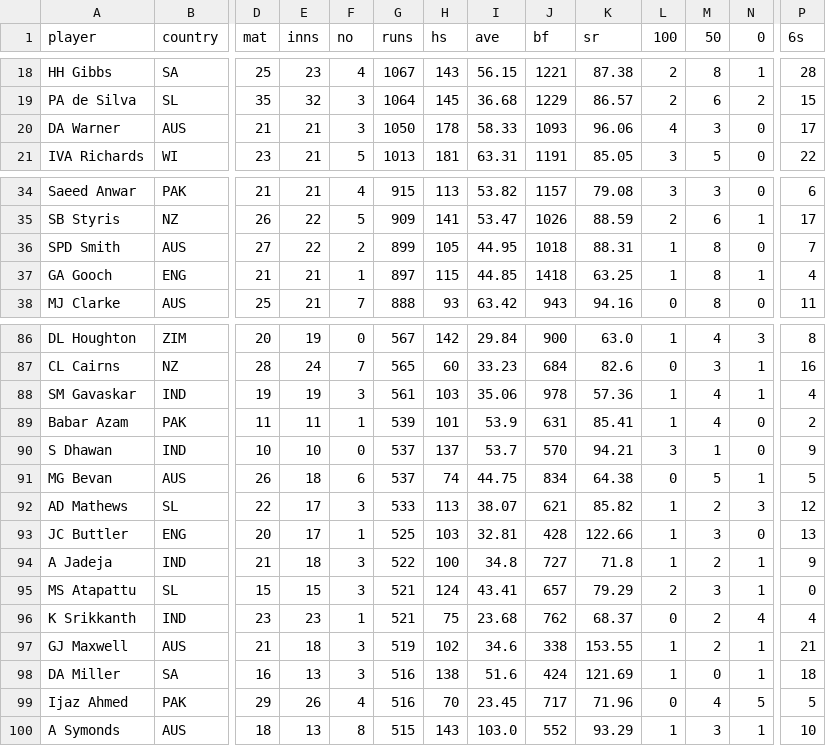
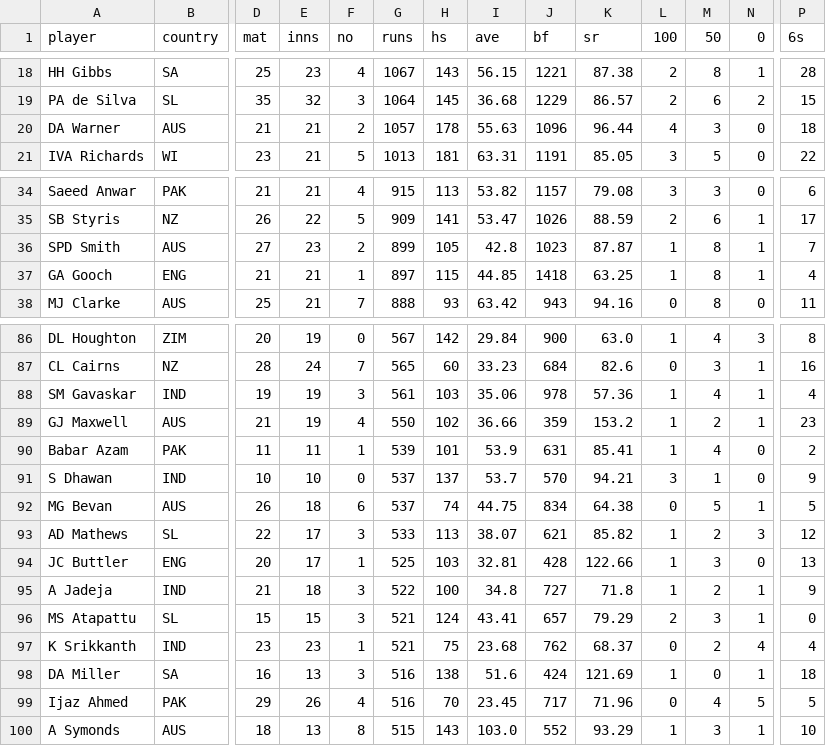
Before and after one commit to jeniljani-4444/End-To-End-World-Cup-Analysis-Web-App, a CSV file: dataset/batting_records.csv, drawn as a sheet; only a part is shown, gaps mark what is left out; removed rows and columns are numbered as before the commit, all else as after; rows hold the shown columns only; the diff names each change by its address in the sheet, - before the commit and + after, or states it on an @@ line.

```diff
--- a/dataset/batting_records.csv
+++ b/dataset/batting_records.csv
-F20 (no): 3
+F20 (no): 2
-G20 (runs): 1050
+G20 (runs): 1057
-I20 (ave): 58.33
+I20 (ave): 55.63
-J20 (bf): 1093
+J20 (bf): 1096
-K20 (sr): 96.06
+K20 (sr): 96.44
-P20 (6s): 17
+P20 (6s): 18
-E36 (inns): 22
+E36 (inns): 23
-I36 (ave): 44.95
+I36 (ave): 42.8
-J36 (bf): 1018
+J36 (bf): 1023
-K36 (sr): 88.31
+K36 (sr): 87.87
-N36 (0): 0
+N36 (0): 1
+row 89: GJ Maxwell | AUS | 21 | 19 | 4 | 550 | 102 | 36.66 | 359 | 153.2 | 1 | 2 | 1 | 23
-row 97: GJ Maxwell | AUS | 21 | 18 | 3 | 519 | 102 | 34.6 | 338 | 153.55 | 1 | 2 | 1 | 21
```
Also changed, not shown: dataset/bowling_records.csv, 2 other files.
